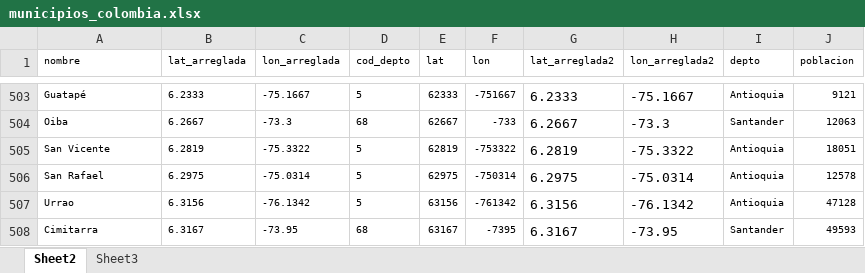
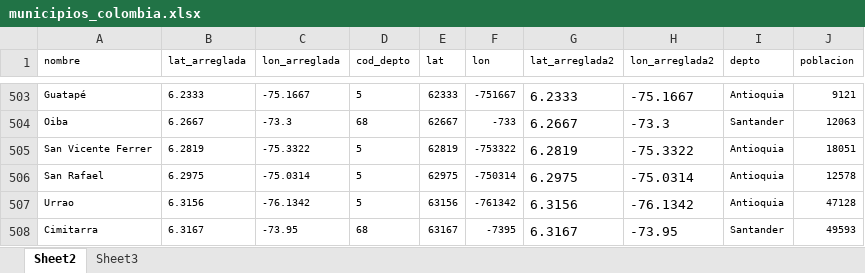
Before and after one commit to enflujo/imagina-inclusion-migrantes, an Excel workbook: aplicaciones/procesador/datos/municipios_colombia.xlsx, sheet Sheet2, drawn as a sheet; only a part is shown, gaps mark what is left out; values as stored, in another font and other column widths than the file's, no borders; charts and pictures not drawn; the diff covers the shown part only; the diff names each change by its address in the sheet, - before the commit and + after, or states it on an @@ line.

```diff
--- a/aplicaciones/procesador/datos/municipios_colombia.xlsx (sheet Sheet2)
+++ b/aplicaciones/procesador/datos/municipios_colombia.xlsx (sheet Sheet2)
-A505 (nombre): San Vicente
+A505 (nombre): San Vicente Ferrer
```
Also changed, not shown: 56 added rows elsewhere in this sheet, charts or pictures, 4 other files.
